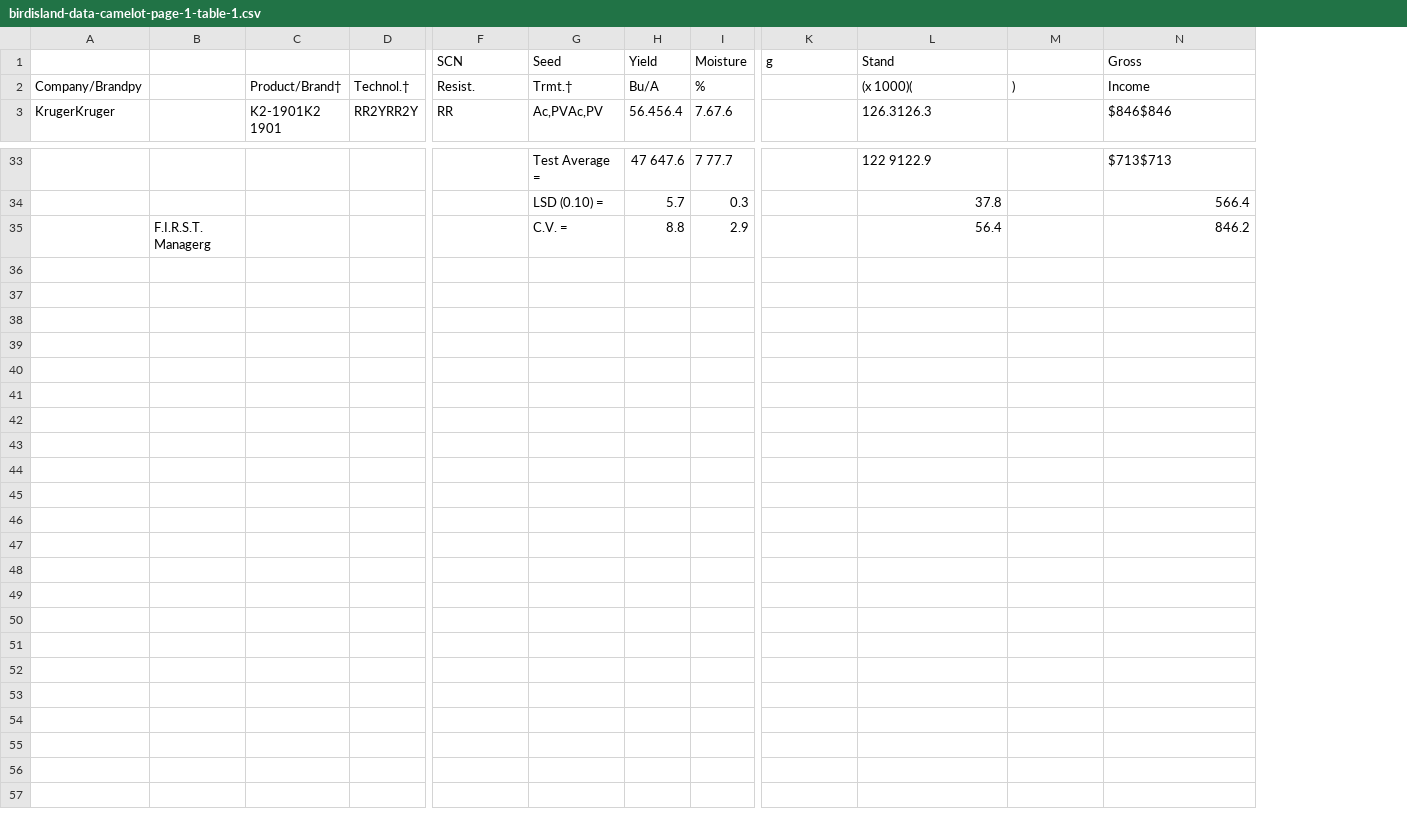
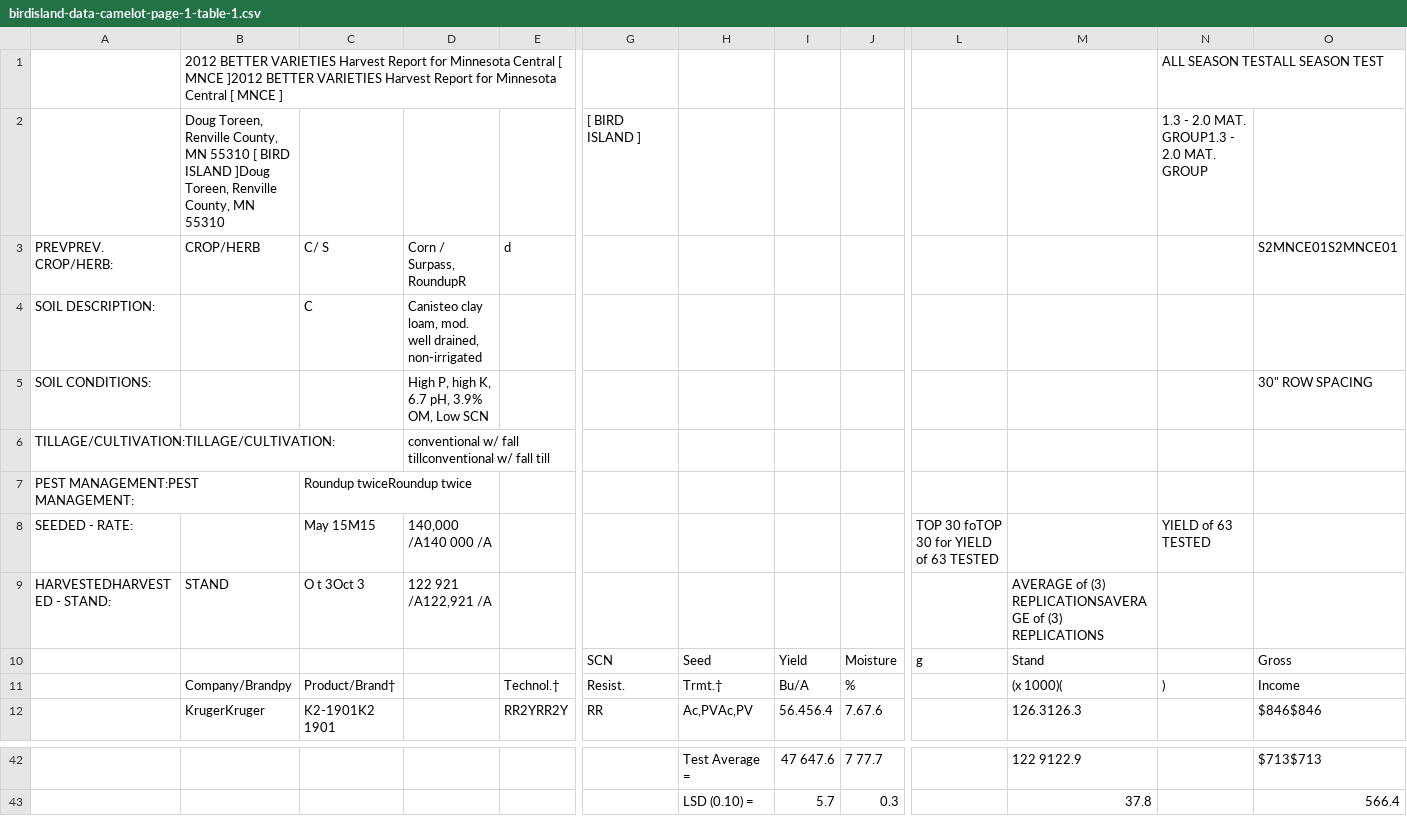
Before and after one commit to atlanhq/camelot, a CSV file: docs/benchmark/stream/birdisland/birdisland-data-camelot-page-1-table-1.csv, drawn as a sheet; only a part is shown, gaps mark what is left out; removed rows and columns are numbered as before the commit, all else as after; rows hold the shown columns only; the diff names each change by its address in the sheet, - before the commit and + after, or states it on an @@ line.

Commit message:
Add updated stream benchmark

```diff
--- a/docs/benchmark/stream/birdisland/birdisland-data-camelot-page-1-table-1.csv
+++ b/docs/benchmark/stream/birdisland/birdisland-data-camelot-page-1-table-1.csv
+column A, empty
-column B, empty
+column D, empty
+row 1:  | 2012 BETTER VARIETIES Harvest Report for Minnesota Central [ MNCE ]2012 BETTER VARIETIES Harvest Report for Minnesota Central [ MNCE ] |  |  |  |  |  |  |  |  |  | ALL SEASON TESTALL SEASON TEST
+row 2:  | Doug Toreen, Renville County, MN 55310 [ BIRD ISLAND ]Doug Toreen, Renville County, MN 55310 |  |  |  | [ BIRD ISLAND ] |  |  |  |  |  | 1.3 - 2.0 MAT. GROUP1.3 - 2.0 MAT. GROUP
+row 3: PREVPREV. CROP/HERB: | CROP/HERB | C/ S | Corn / Surpass, RoundupR | d |  |  |  |  |  |  |  | S2MNCE01S2MNCE01
+row 4: SOIL DESCRIPTION: |  | C | Canisteo clay loam, mod. well drained, non-irrigated
+row 5: SOIL CONDITIONS: |  |  | High P, high K, 6.7 pH, 3.9% OM, Low SCN |  |  |  |  |  |  |  |  | 30" ROW SPACING
+row 6: TILLAGE/CULTIVATION:TILLAGE/CULTIVATION: |  |  | conventional w/ fall tillconventional w/ fall till
+row 7: PEST MANAGEMENT:PEST MANAGEMENT: |  | Roundup twiceRoundup twice
+row 8: SEEDED - RATE: |  | May 15M15 | 140,000 /A140 000 /A |  |  |  |  |  | TOP 30 foTOP 30 for YIELD of 63 TESTED |  | YIELD of 63 TESTED
+row 9: HARVESTEDHARVESTED - STAND: | STAND | O t 3Oct 3 | 122 921 /A122,921 /A |  |  |  |  |  |  | AVERAGE of (3) REPLICATIONSAVERAGE of (3) REPLICATIONS
-row 35:  | F.I.R.S.T. Managerg |  |  |  | C.V. = | 8.8 | 2.9 |  | 56.4 |  | 846.2
```
Also changed, not shown: 1 other file.
